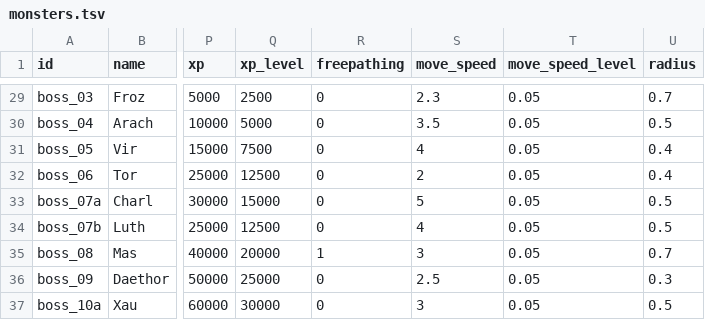
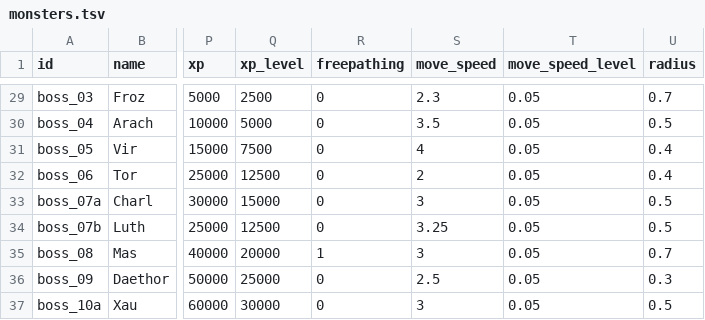
Before and after one commit to ololoken/emptyclip, a TSV file: assets/source/stats/monsters.tsv, drawn as a sheet; only a part is shown, gaps mark what is left out; the diff names each change by its address in the sheet, - before the commit and + after, or states it on an @@ line.

```diff
--- a/assets/source/stats/monsters.tsv
+++ b/assets/source/stats/monsters.tsv
-S33 (move_speed): 5
+S33 (move_speed): 3
-S34 (move_speed): 4
+S34 (move_speed): 3.25
```
Also changed, not shown: 1 other file.
